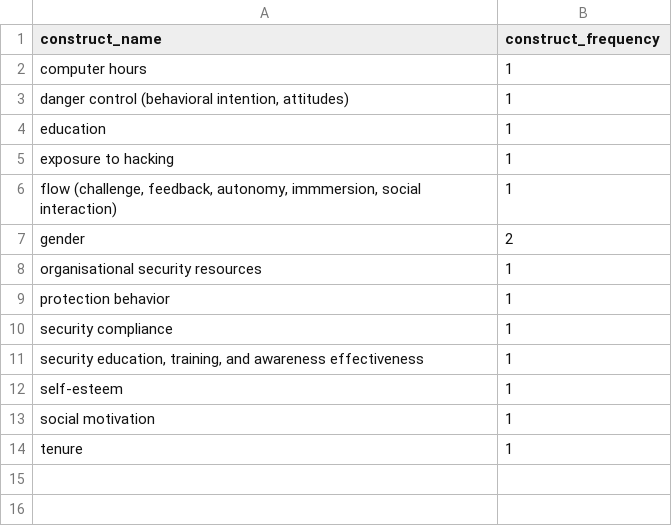
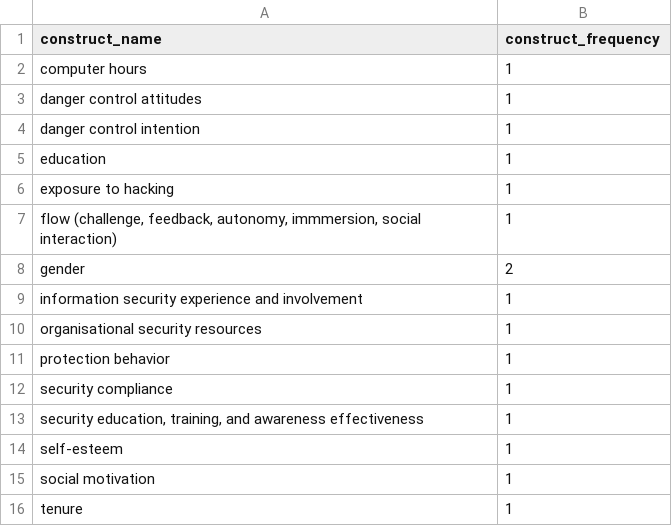
Before and after one commit to neleborgert/CSE-review, a CSV file: code/results/Only Discriminant Constructs - Only Selfdeveloped Scales.csv, drawn as a sheet.

```diff
--- a/code/results/Only Discriminant Constructs - Only Selfdeveloped Scales.csv
+++ b/code/results/Only Discriminant Constructs - Only Selfdeveloped Scales.csv
@@ -2,3 +2,4 @@ construct_name;construct_frequency
 computer hours;1
-danger control (behavioral intention, attitudes);1
+danger control attitudes;1
+danger control intention;1
 education;1
@@ -7,2 +8,3 @@ flow (challenge, feedback, autonomy, immmersion, social interaction);1
 gender;2
+information security experience and involvement;1
 organisational security resources;1
```
Also changed, not shown: code/results/Counts of All Convergent Constructs - Only Selfdeveloped Scales.csv, code/results/Counts of All Discriminant Constructs - Only Selfdeveloped Scales.csv, 2 other files.
